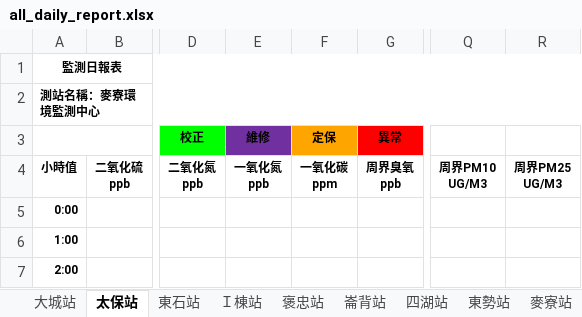
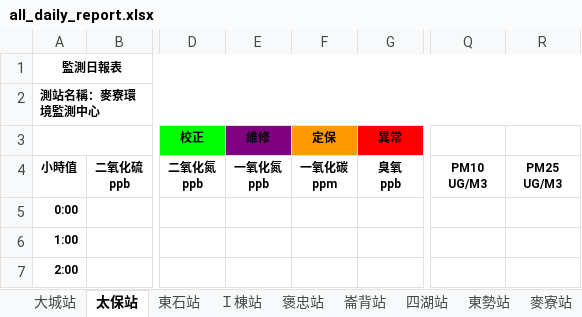
Before and after one commit to karateboy/AQM, an Excel workbook: report_template/all_daily_report.xlsx, sheet 太保站, drawn as a sheet; only a part is shown, gaps mark what is left out; values as stored, in another font and other column widths than the file's, no borders; charts and pictures not drawn; ↵ is a line break in a cell; the diff names each change by its address in the sheet, - before the commit and + after, or states it on an @@ line.

```diff
--- a/report_template/all_daily_report.xlsx (sheet 太保站)
+++ b/report_template/all_daily_report.xlsx (sheet 太保站)
-E3 fill: #7030A0
+E3 fill: #800080
-G4 (異常): 周界臭氧 ↵ ppb
+G4 (異常): 臭氧 ↵ ppb
-Q4: 周界PM10 ↵ UG/M3
+Q4: PM10 ↵ UG/M3
-R4: 周界PM25 ↵ UG/M3
+R4: PM25 ↵ UG/M3
```
Also changed, not shown: sheet 東石站, sheet Ｉ棟站, sheet 褒忠站, sheet 崙背站, sheet 四湖站, sheet 東勢站, 6 more sheets, charts or pictures, report_template/epa_compare.xlsx, report_template/epb.xlsx, 2 other files.
